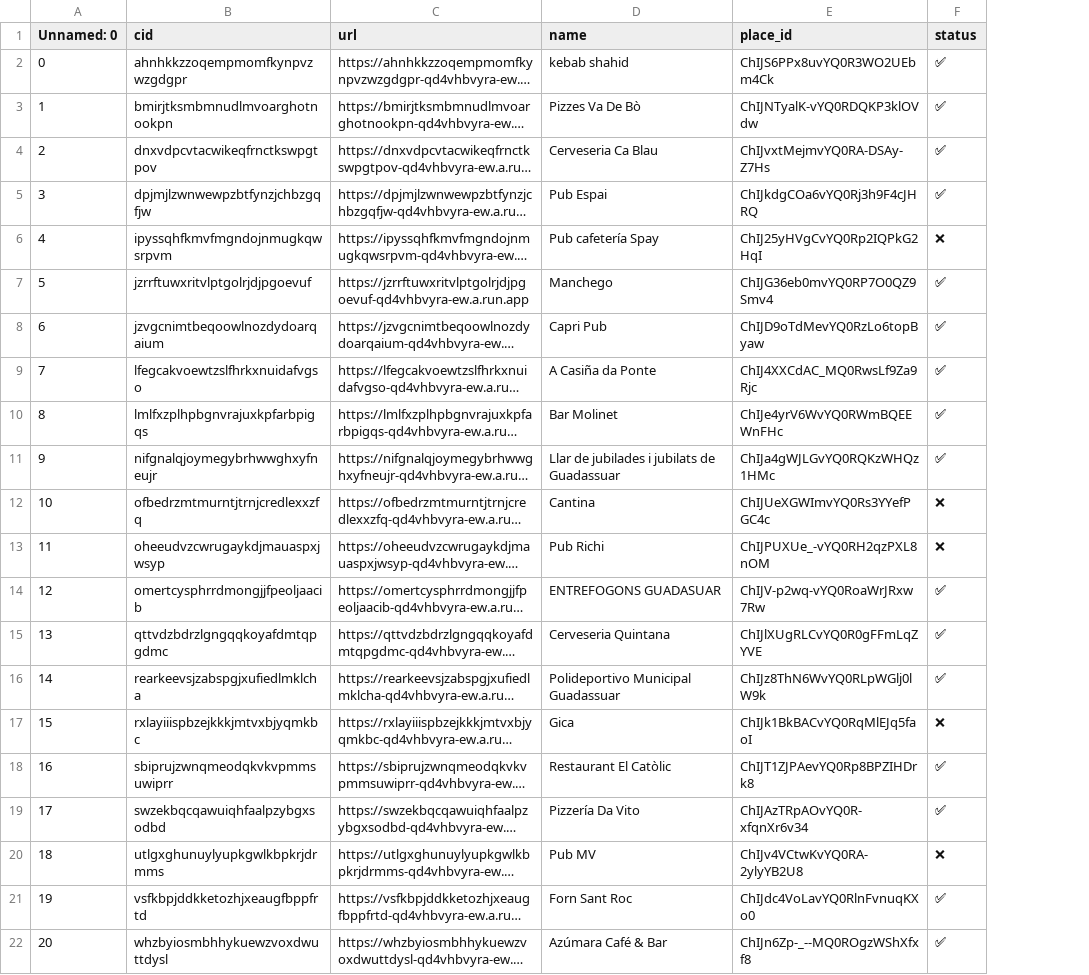
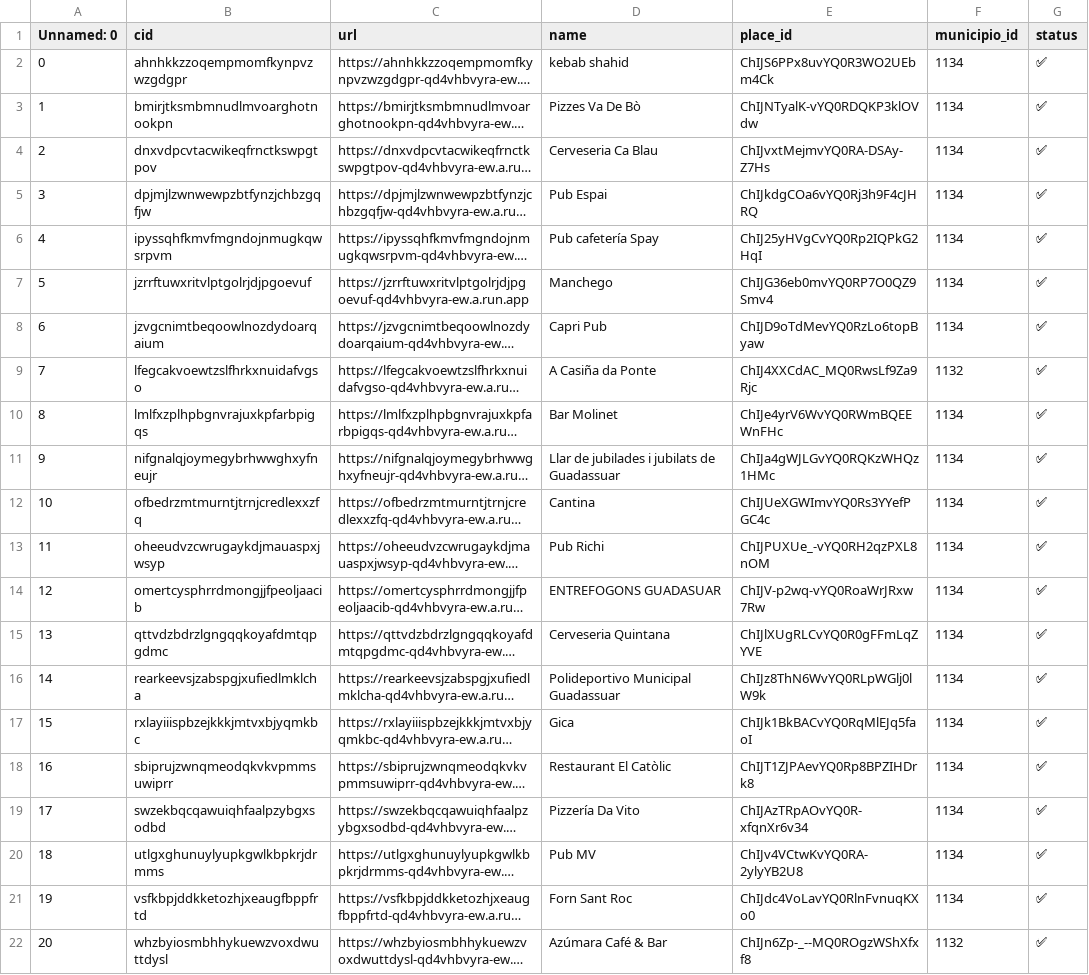
Before and after one commit to CullenBoldt/face2web, a CSV file: data/services/service_with_status_overview.csv, drawn as a sheet; only a part is shown; long unchanged cells end in …; addresses are those after the commit; the diff names each change by its address in the sheet, - before the commit and + after, or states it on an @@ line.

```diff
--- a/data/services/service_with_status_overview.csv
+++ b/data/services/service_with_status_overview.csv
+column F (municipio_id), rows 2-22: 1134 | 1134 | 1134 | 1134 | 1134 | 1134 | 1134 | 1132 | 1134 | 1134 | 1134 | 1134 | 1134 | 1134 | 1134 | 1134 | 1134 | 1134 | 1134 | 1134 | 1132
-G6 (status): ❌
+G6 (status): ✅
-G12:G13 (status): ❌
+G12:G13 (status): ✅
-G17 (status): ❌
+G17 (status): ✅
-G20 (status): ❌
+G20 (status): ✅
```
Also changed, not shown: data/services/service_overview.csv, 10 other files.
